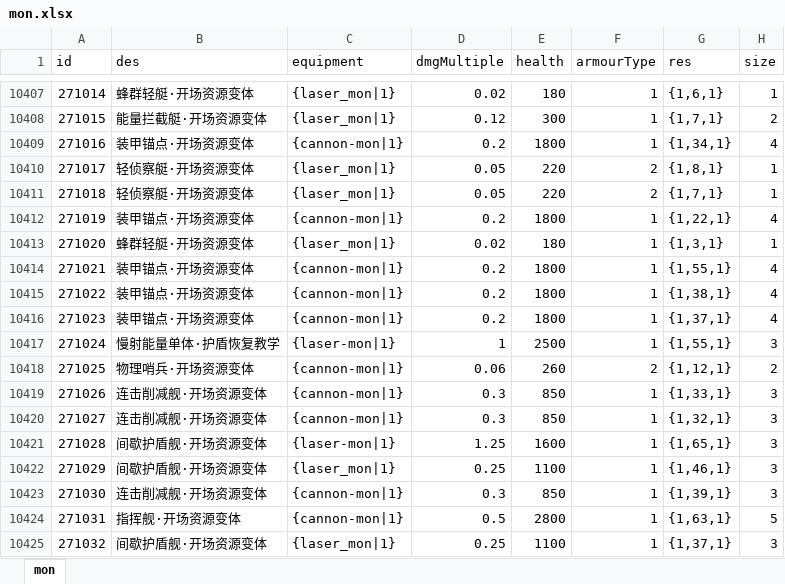
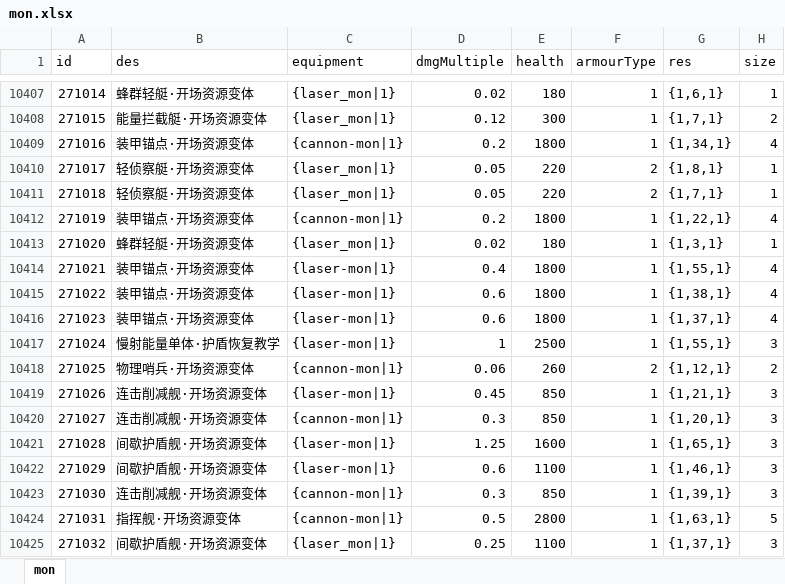
Before and after one commit to rlmclmc2-boop/space_idle, an Excel workbook: space-battleship/config_excel/mon.xlsx, sheet mon, drawn as a sheet; only a part is shown, gaps mark what is left out; values as stored, in another font and other column widths than the file's, no borders; the diff names each change by its address in the sheet, - before the commit and + after, or states it on an @@ line.

```diff
--- a/space-battleship/config_excel/mon.xlsx (sheet mon)
+++ b/space-battleship/config_excel/mon.xlsx (sheet mon)
-C10414:C10416 (equipment): {cannon-mon|1}
+C10414:C10416 (equipment): {laser-mon|1}
-D10414 (dmgMultiple): 0.2
+D10414 (dmgMultiple): 0.4
-D10415:D10416 (dmgMultiple): 0.2
+D10415:D10416 (dmgMultiple): 0.6
-C10419 (equipment): {cannon-mon|1}
+C10419 (equipment): {laser-mon|1}
-D10419 (dmgMultiple): 0.3
+D10419 (dmgMultiple): 0.45
-G10419 (res): {1,33,1}
+G10419 (res): {1,21,1}
-G10420 (res): {1,32,1}
+G10420 (res): {1,20,1}
-C10422 (equipment): {laser_mon|1}
+C10422 (equipment): {laser-mon|1}
-D10422 (dmgMultiple): 0.25
+D10422 (dmgMultiple): 0.6
```
Also changed, not shown: space-battleship/config_excel/monGroup.xlsx, 1 other file.
